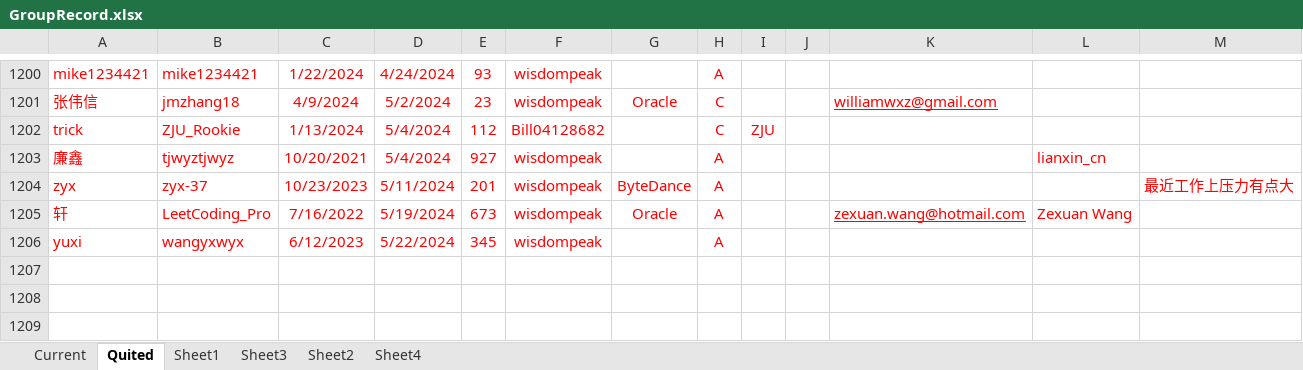
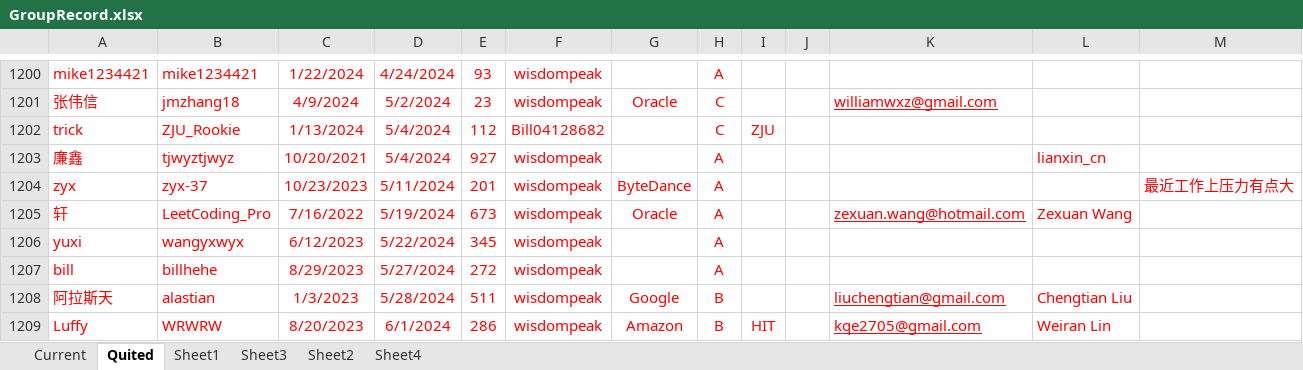
Before and after one commit to wisdompeak/lc-score-board, an Excel workbook: generateEXCEL/Data/Members/GroupRecord.xlsx, sheet Quited, drawn as a sheet; only a part is shown, gaps mark what is left out; values as stored, in another font and other column widths than the file's, no borders; the diff names each change by its address in the sheet, - before the commit and + after, or states it on an @@ line.

```diff
--- a/generateEXCEL/Data/Members/GroupRecord.xlsx (sheet Quited)
+++ b/generateEXCEL/Data/Members/GroupRecord.xlsx (sheet Quited)
+row 1207: bill | billhehe | 8/29/2023 | 5/27/2024 | 272 | wisdompeak |  | A
+row 1208: 阿拉斯天 | alastian | 1/3/2023 | 5/28/2024 | 511 | wisdompeak | Google | B |  |  | liuchengtian@gmail.com | Chengtian Liu
+row 1209: Luffy | WRWRW | 8/20/2023 | 6/1/2024 | 286 | wisdompeak | Amazon | B | HIT |  | kqe2705@gmail.com | Weiran Lin
```
Also changed, not shown: sheet Current, generateEXCEL/index.xlsx, 17 other files.
